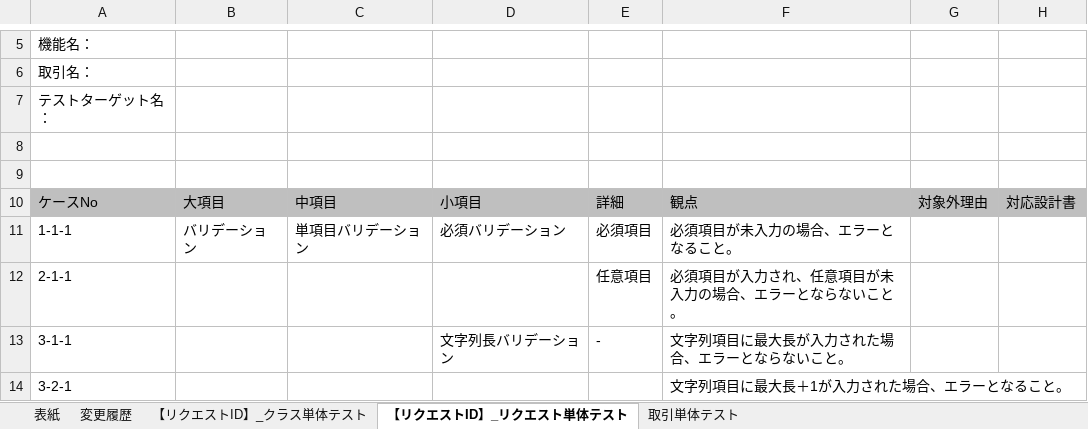
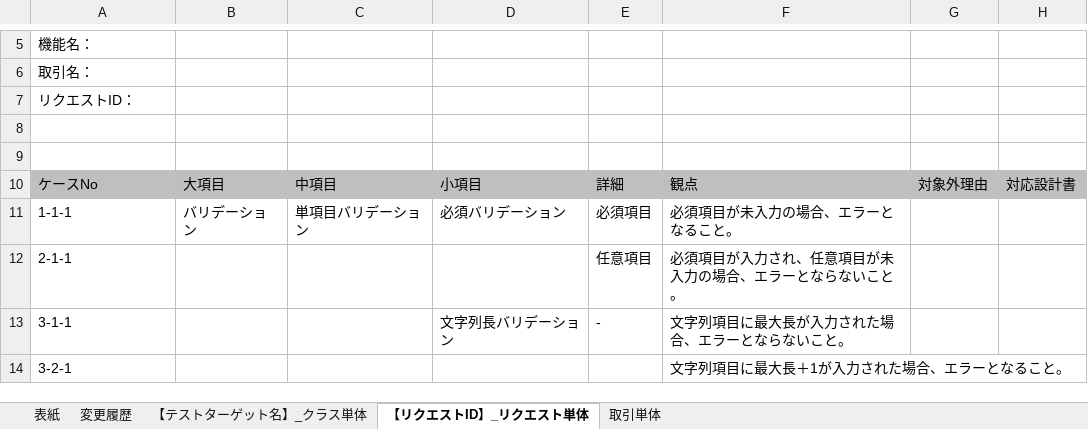
Before and after one commit to nablarch-development-standards/nablarch-development-standards, an Excel workbook: 030_設計ドキュメント/010_フォーマット/110_テスト仕様書/単体テスト仕様書(メッセージ)_(取引ID)_(取引名).xlsx, sheet 【リクエストID】_リクエスト単体, drawn as a sheet; only a part is shown, gaps mark what is left out; values as stored, in another font and other column widths than the file's, no borders; the diff names each change by its address in the sheet, - before the commit and + after, or states it on an @@ line.

```diff
--- a/030_設計ドキュメント/010_フォーマット/110_テスト仕様書/単体テスト仕様書(メッセージ)_(取引ID)_(取引名).xlsx (sheet 【リクエストID】_リクエスト単体)
+++ b/030_設計ドキュメント/010_フォーマット/110_テスト仕様書/単体テスト仕様書(メッセージ)_(取引ID)_(取引名).xlsx (sheet 【リクエストID】_リクエスト単体)
-sheet tab: 【リクエストID】_クラス単体テスト
+sheet tab: 【テストターゲット名】_クラス単体
-sheet tab: 【リクエストID】_リクエスト単体テスト
+sheet tab: 【リクエストID】_リクエスト単体
-sheet tab: 取引単体テスト
+sheet tab: 取引単体
-A7: テストターゲット名：
+A7: リクエストID：
```
Also changed, not shown: 030_設計ドキュメント/010_フォーマット/110_テスト仕様書/単体テスト仕様書(バッチ)_(取引ID)_(取引名).xlsx, 030_設計ドキュメント/010_フォーマット/110_テスト仕様書/単体テスト仕様書(共通コンポーネント)_(共通コンポーネントID)_(共通コンポーネント名).xlsx, 6 other files.
